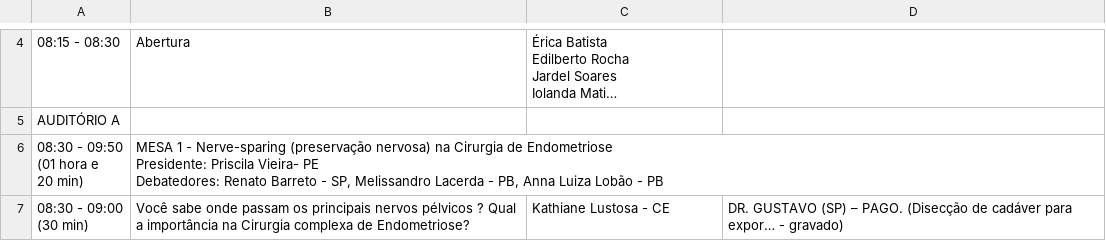
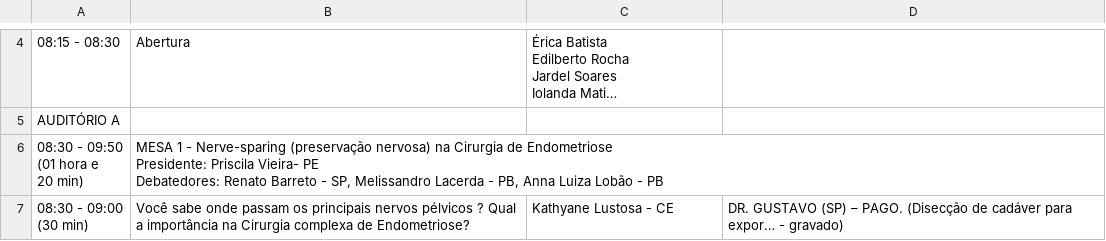
Before and after one commit to jgfn1/luka, a CSV file: endogineco2026/schedule/programacao-preliminar-2026.csv, drawn as a sheet; only a part is shown, gaps mark what is left out; long unchanged cells end in …; the diff covers the shown part only.

Commit message:
Update speaker details and session information for Endogineco 2026
- Corrected speaker names in the schedule, changing "Kathiane Lustosa" to "Kathyane Lustosa" and "Patrick Belilis" to "Patrick Bellelis" in both index.html and programacao-preliminar-2026.csv.
- Added new speaker images for Giuliano Borrelli, Kathyane Lustosa, and Mariana Muniz to enhance the event's visual representation.
- Ensured consistency across all schedule files to reflect the latest updates in speaker details and session timings.

```diff
--- a/endogineco2026/schedule/programacao-preliminar-2026.csv
+++ b/endogineco2026/schedule/programacao-preliminar-2026.csv
@@ -14,3 +14,3 @@ Presidente: Priscila Vieira- PE
 Debatedores: Renato Barreto - SP, Melissandro Lacerda - PB, Anna Luiza Lobão - PB",,
-"08:30 - 09:00
-(30 min) ",Você sabe onde passam os principais nervos pélvicos ? Qual a importância na Cirurgia complexa de Endometriose?,Kathiane Lustosa - CE , DR. GUSTAVO (SP) – PAGO.  (Disecção de cadáver para expor… - gravado)
+"08:30 - 09:00
+(30 min) ",Você sabe onde passam os principais nervos pélvicos ? Qual a importância na Cirurgia complexa de Endometriose?,Kathyane Lustosa - CE , DR. GUSTAVO (SP) – PAGO.  (Disecção de cadáver para expor… - gravado)
```
Also changed, not shown: 5 edited cells elsewhere in this file, 4 other files.
